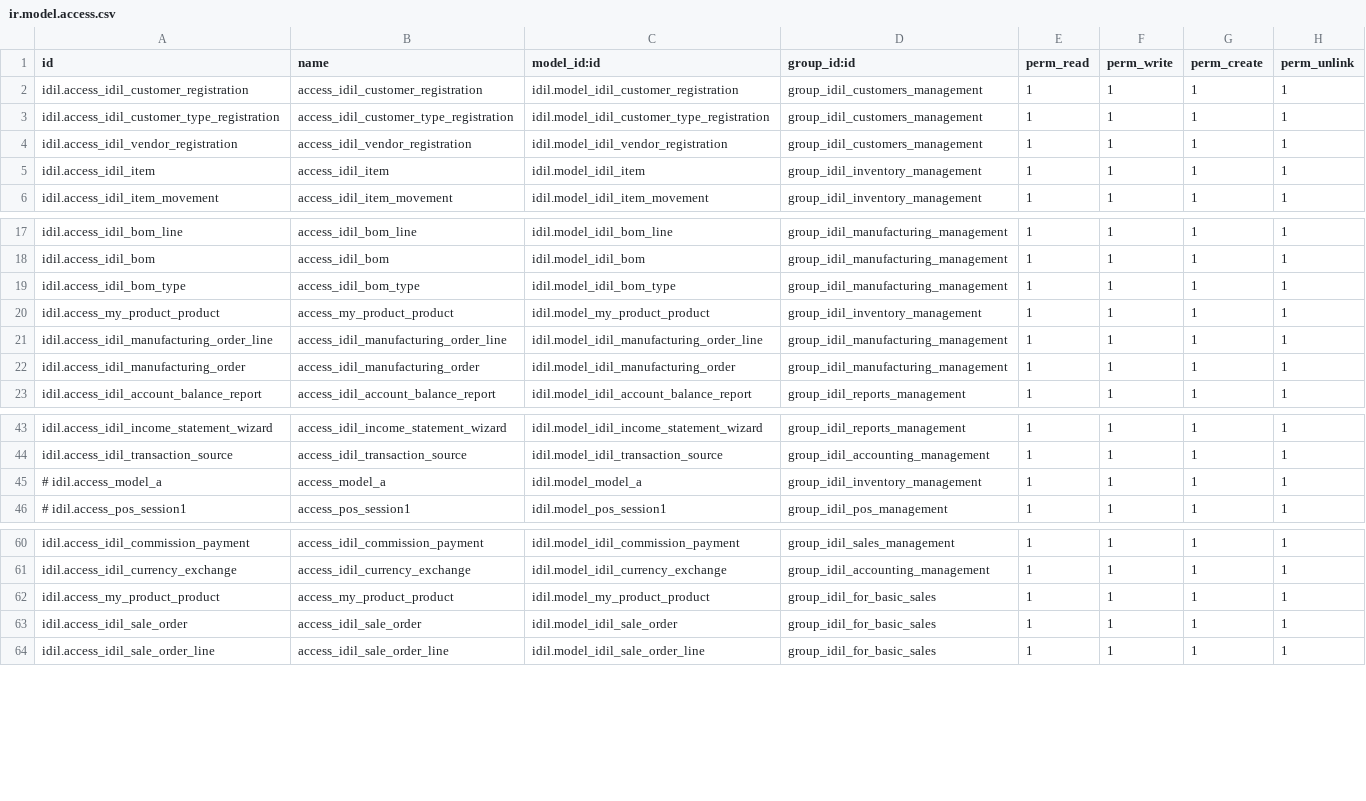
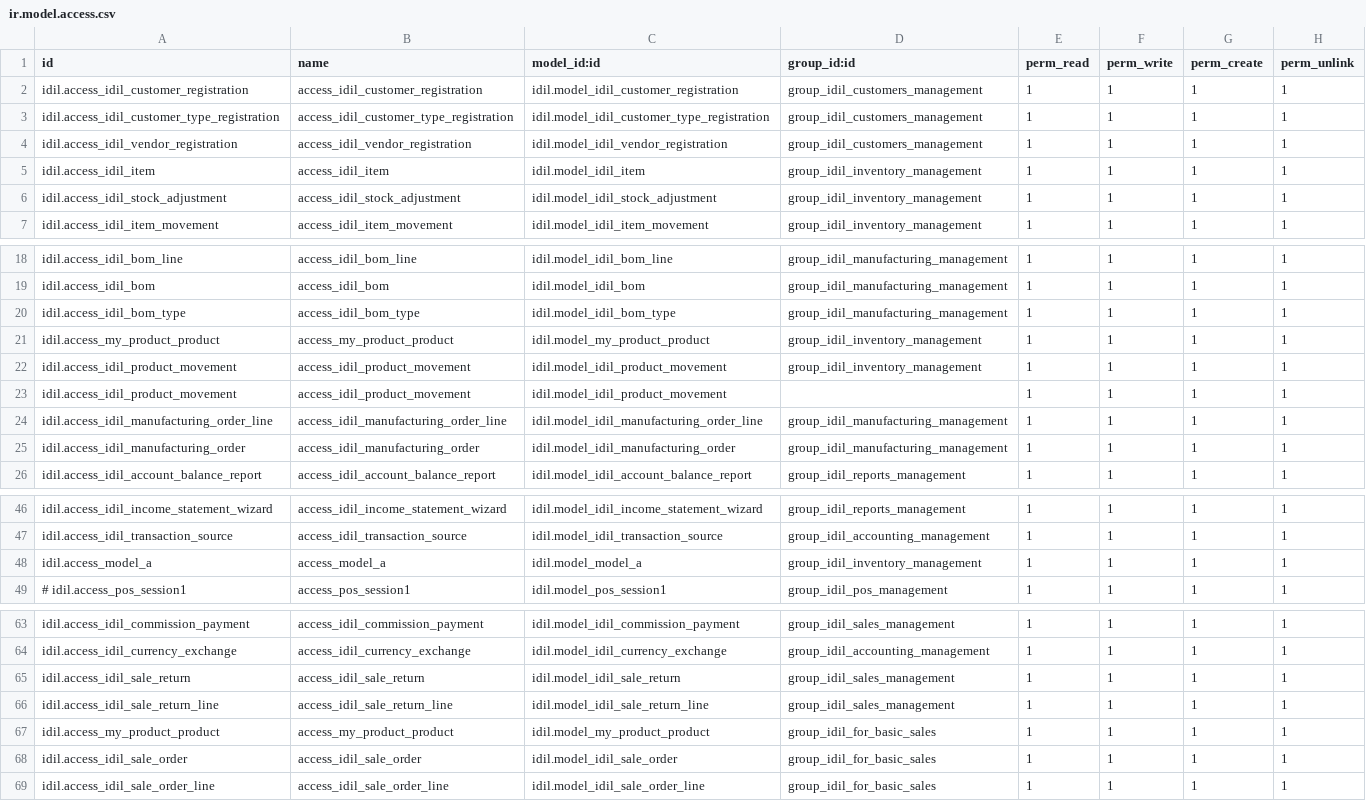
Before and after one commit to Ayuubi/uatidil, a CSV file: Idil_addons/idil/security/ir.model.access.csv, drawn as a sheet; only a part is shown, gaps mark what is left out.

```diff
--- a/Idil_addons/idil/security/ir.model.access.csv
+++ b/Idil_addons/idil/security/ir.model.access.csv
@@ -5,2 +5,3 @@ idil.access_idil_vendor_registration,access_idil_vendor_registration,idil.model_
 idil.access_idil_item,access_idil_item,idil.model_idil_item,group_idil_inventory_management,1,1,1,1
+idil.access_idil_stock_adjustment,access_idil_stock_adjustment,idil.model_idil_stock_adjustment,group_idil_inventory_management,1,1,1,1
 idil.access_idil_item_movement,access_idil_item_movement,idil.model_idil_item_movement,group_idil_inventory_management,1,1,1,1
@@ -20,2 +21,4 @@ idil.access_idil_bom_type,access_idil_bom_type,idil.model_idil_bom_type,group_id
 idil.access_my_product_product,access_my_product_product,idil.model_my_product_product,group_idil_inventory_management,1,1,1,1
+idil.access_idil_product_movement,access_idil_product_movement,idil.model_idil_product_movement,group_idil_inventory_management,1,1,1,1
+idil.access_idil_product_movement,access_idil_product_movement,idil.model_idil_product_movement,,1,1,1,1
 idil.access_idil_manufacturing_order_line,access_idil_manufacturing_order_line,idil.model_idil_manufacturing_order_line,group_idil_manufacturing_management,1,1,1,1
@@ -44,3 +47,3 @@ idil.access_idil_income_statement_wizard,access_idil_income_statement_wizard,idi
 idil.access_idil_transaction_source,access_idil_transaction_source,idil.model_idil_transaction_source,group_idil_accounting_management,1,1,1,1
-# idil.access_model_a,access_model_a,idil.model_model_a,group_idil_inventory_management,1,1,1,1
+idil.access_model_a,access_model_a,idil.model_model_a,group_idil_inventory_management,1,1,1,1
 # idil.access_pos_session1,access_pos_session1,idil.model_pos_session1,group_idil_pos_management,1,1,1,1
@@ -61,2 +64,4 @@ idil.access_idil_commission_payment,access_idil_commission_payment,idil.model_id
 idil.access_idil_currency_exchange,access_idil_currency_exchange,idil.model_idil_currency_exchange,group_idil_accounting_management,1,1,1,1
+idil.access_idil_sale_return,access_idil_sale_return,idil.model_idil_sale_return,group_idil_sales_management,1,1,1,1
+idil.access_idil_sale_return_line,access_idil_sale_return_line,idil.model_idil_sale_return_line,group_idil_sales_management,1,1,1,1
 idil.access_my_product_product,access_my_product_product,idil.model_my_product_product,group_idil_for_basic_sales,1,1,1,1
```
Also changed, not shown: 18 other files.
